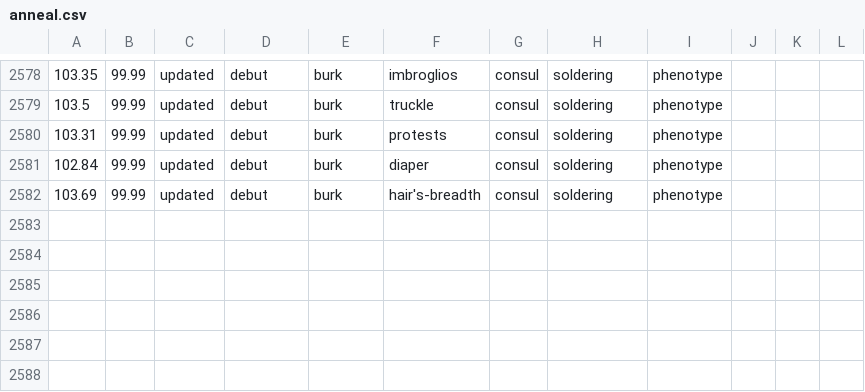
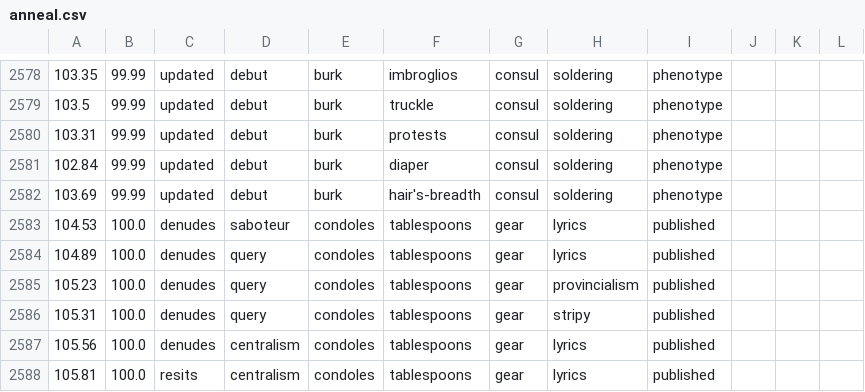
Before and after one commit to deedy/datcreativity-solver, a CSV file: anneal.csv, drawn as a sheet; only a part is shown, gaps mark what is left out; the diff names each change by its address in the sheet, - before the commit and + after, or states it on an @@ line.

```diff
--- a/anneal.csv
+++ b/anneal.csv
+row 2583: 104.53 | 100.0 | denudes | saboteur | condoles | tablespoons | gear | lyrics | published
+row 2584: 104.89 | 100.0 | denudes | query | condoles | tablespoons | gear | lyrics | published
+row 2585: 105.23 | 100.0 | denudes | query | condoles | tablespoons | gear | provincialism | published
+row 2586: 105.31 | 100.0 | denudes | query | condoles | tablespoons | gear | stripy | published
+row 2587: 105.56 | 100.0 | denudes | centralism | condoles | tablespoons | gear | lyrics | published
+row 2588: 105.81 | 100.0 | resits | centralism | condoles | tablespoons | gear | lyrics | published
```
Also changed, not shown: 1 other file.
